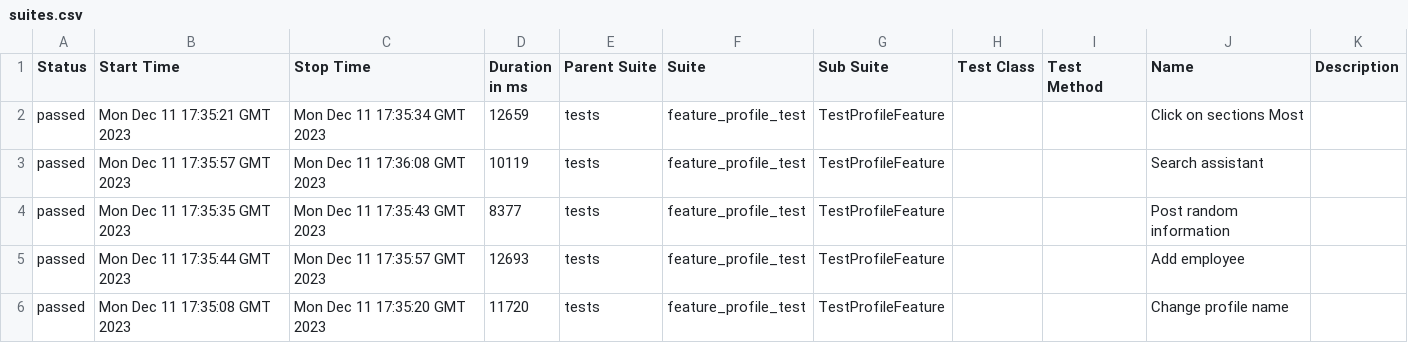
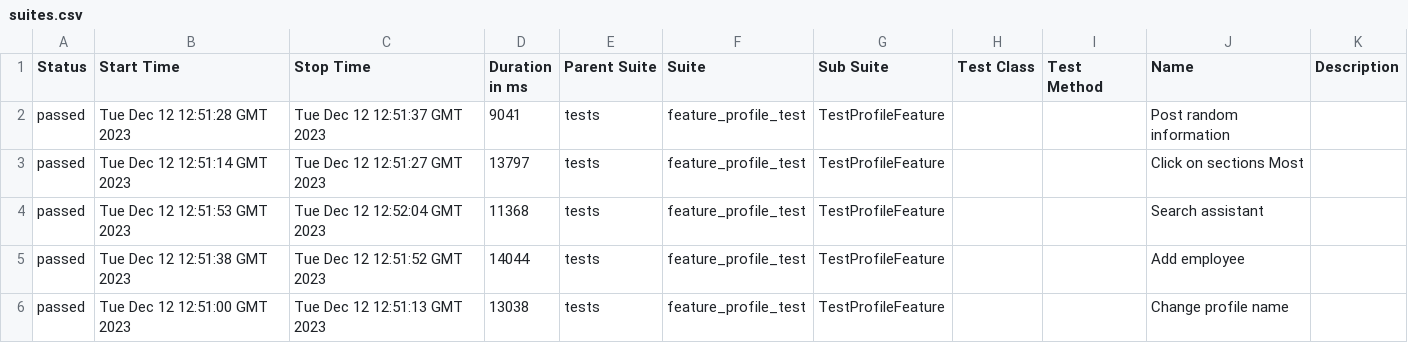
Before and after one commit to Roman1599/petrov-main, a CSV file: data/suites.csv, drawn as a sheet.

```diff
--- a/data/suites.csv
+++ b/data/suites.csv
@@ -1,6 +1,6 @@
 "Status","Start Time","Stop Time","Duration in ms","Parent Suite","Suite","Sub Suite","Test Class","Test Method","Name","Description"
-"passed","Mon Dec 11 17:35:21 GMT 2023","Mon Dec 11 17:35:34 GMT 2023","12659","tests","feature_profile_test","TestProfileFeature","","","Click on sections Most",""
-"passed","Mon Dec 11 17:35:57 GMT 2023","Mon Dec 11 17:36:08 GMT 2023","10119","tests","feature_profile_test","TestProfileFeature","","","Search assistant",""
-"passed","Mon Dec 11 17:35:35 GMT 2023","Mon Dec 11 17:35:43 GMT 2023","8377","tests","feature_profile_test","TestProfileFeature","","","Post random information",""
-"passed","Mon Dec 11 17:35:44 GMT 2023","Mon Dec 11 17:35:57 GMT 2023","12693","tests","feature_profile_test","TestProfileFeature","","","Add employee",""
-"passed","Mon Dec 11 17:35:08 GMT 2023","Mon Dec 11 17:35:20 GMT 2023","11720","tests","feature_profile_test","TestProfileFeature","","","Change profile name",""
+"passed","Tue Dec 12 12:51:28 GMT 2023","Tue Dec 12 12:51:37 GMT 2023","9041","tests","feature_profile_test","TestProfileFeature","","","Post random information",""
+"passed","Tue Dec 12 12:51:14 GMT 2023","Tue Dec 12 12:51:27 GMT 2023","13797","tests","feature_profile_test","TestProfileFeature","","","Click on sections Most",""
+"passed","Tue Dec 12 12:51:53 GMT 2023","Tue Dec 12 12:52:04 GMT 2023","11368","tests","feature_profile_test","TestProfileFeature","","","Search assistant",""
+"passed","Tue Dec 12 12:51:38 GMT 2023","Tue Dec 12 12:51:52 GMT 2023","14044","tests","feature_profile_test","TestProfileFeature","","","Add employee",""
+"passed","Tue Dec 12 12:51:00 GMT 2023","Tue Dec 12 12:51:13 GMT 2023","13038","tests","feature_profile_test","TestProfileFeature","","","Change profile name",""
```
Also changed, not shown: 36 other files.
